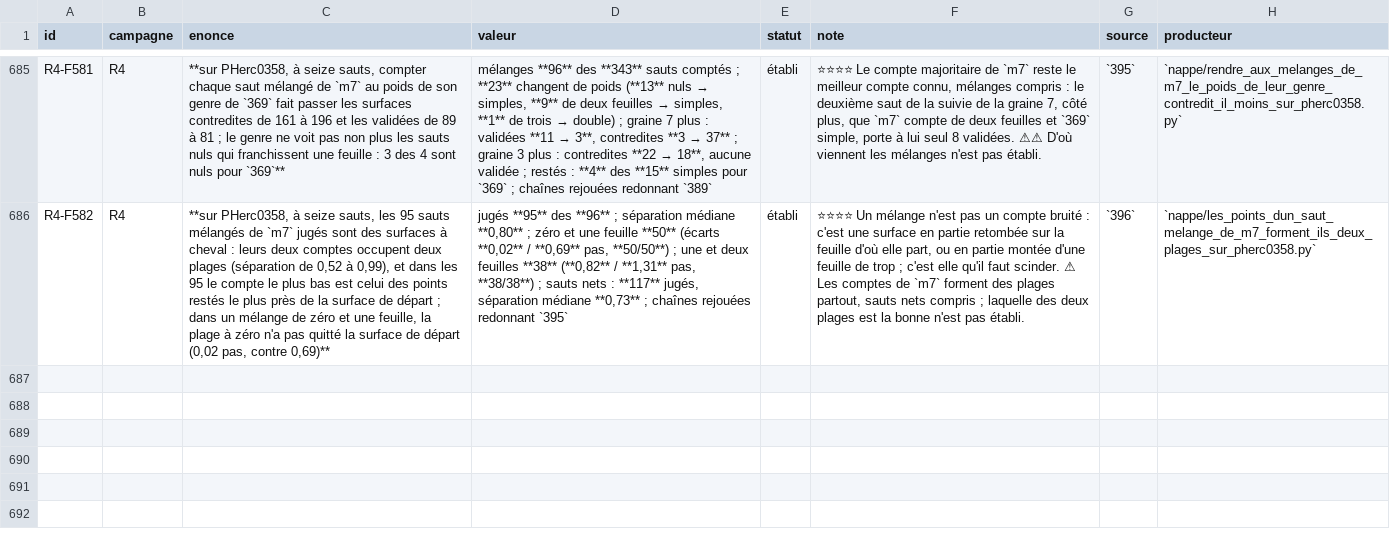
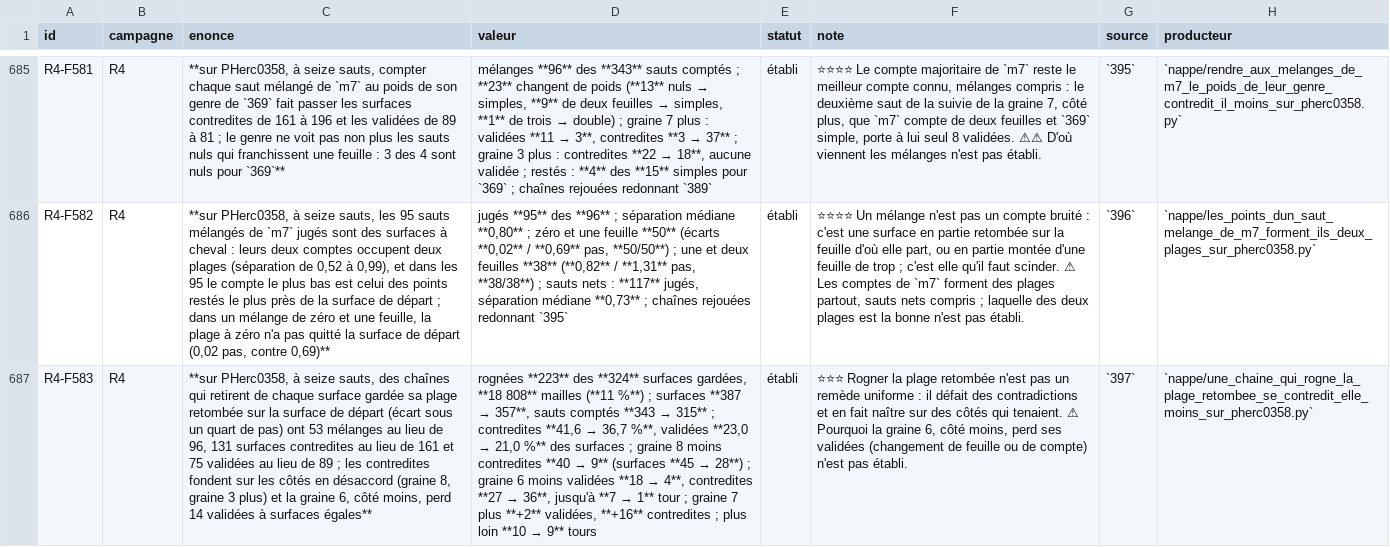
Before and after one commit to MasterLaplace/LplVesuvius, a TSV file: docs/rapports/REGISTRE_faits.tsv, drawn as a sheet; only a part is shown, gaps mark what is left out; the diff names each change by its address in the sheet, - before the commit and + after, or states it on an @@ line.

Commit message:
nappe: trimming the patch that fell back halves the mixtures, at a cost (397)
Slice 397 answers R4-P194. The sixteen-jump chains of 389 are relaunched
on PHerc0358 with one change: each kept surface loses the cells whose
distance to the departure surface, along their normal, is under a
quarter step, provided the cells that left are at least a third of those
with a distance (otherwise the surface stays whole, as a null jump). The
mixed chain of 356 and the one-mesh chain of 366 gain an optional
`rogner` hook for this; without it nothing changes.

223 of 324 kept surfaces are trimmed, losing 18 808 cells (11 %).
Mixtures fall from 96 to 53, contradicted surfaces from 161 to 131,
validated ones from 89 to 75, on 357 surfaces instead of 387. The gain
lands on the sides in disagreement (seed 8 minus 40 to 9 contradicted,
on shorter chains; seed 3 plus 22 to 5); seed 6 minus loses 14 validated
surfaces with the same number of surfaces. By the declared rule this is
a partial answer.

Fact R4-F583, door R4-P195: whether seed 6 minus changed sheet or only
count under trimming.

```diff
--- a/docs/rapports/REGISTRE_faits.tsv
+++ b/docs/rapports/REGISTRE_faits.tsv
+row 687: R4-F583 | R4 | **sur PHerc0358, à seize sauts, des chaînes qui retirent de chaque surface gardée sa plage retombée sur la surface de départ (écart sous un quart de pas) ont 53 mélanges au lieu de 96, 131 surfaces contredites au lieu de 161 et 75 validées au lieu de 89 ; les contredites fondent sur les côtés en désaccord (graine 8, graine 3 plus) et la graine 6, côté moins, perd 14 validées à surfaces égales** | rognées **223** des **324** surfaces gardées, **18 808** mailles (**11 %**) ; surfaces **387 → 357**, sauts comptés **343 → 315** ; contredites **41,6 → 36,7 %**, validées **23,0 → 21,0 %** des surfaces ; graine 8 moins contredites **40 → 9** (surfaces **45 → 28**) ; graine 6 moins validées **18 → 4**, contredites **27 → 36**, jusqu'à **7 → 1** tour ; graine 7 plus **+2** validées, **+16** contredites ; plus loin **10 → 9** tours | établi | ⭐⭐⭐ Rogner la plage retombée n'est pas un remède uniforme : il défait des contradictions et en fait naître sur des côtés qui tenaient. ⚠ Pourquoi la graine 6, côté moins, perd ses validées (changement de feuille ou de compte) n'est pas établi. | `397` | `nappe/une_chaine_qui_rogne_la_plage_retombee_se_contredit_elle_moins_sur_pherc0358.py`
```
Also changed, not shown: docs/rapports/REGISTRE_portes.tsv, 12 other files.
